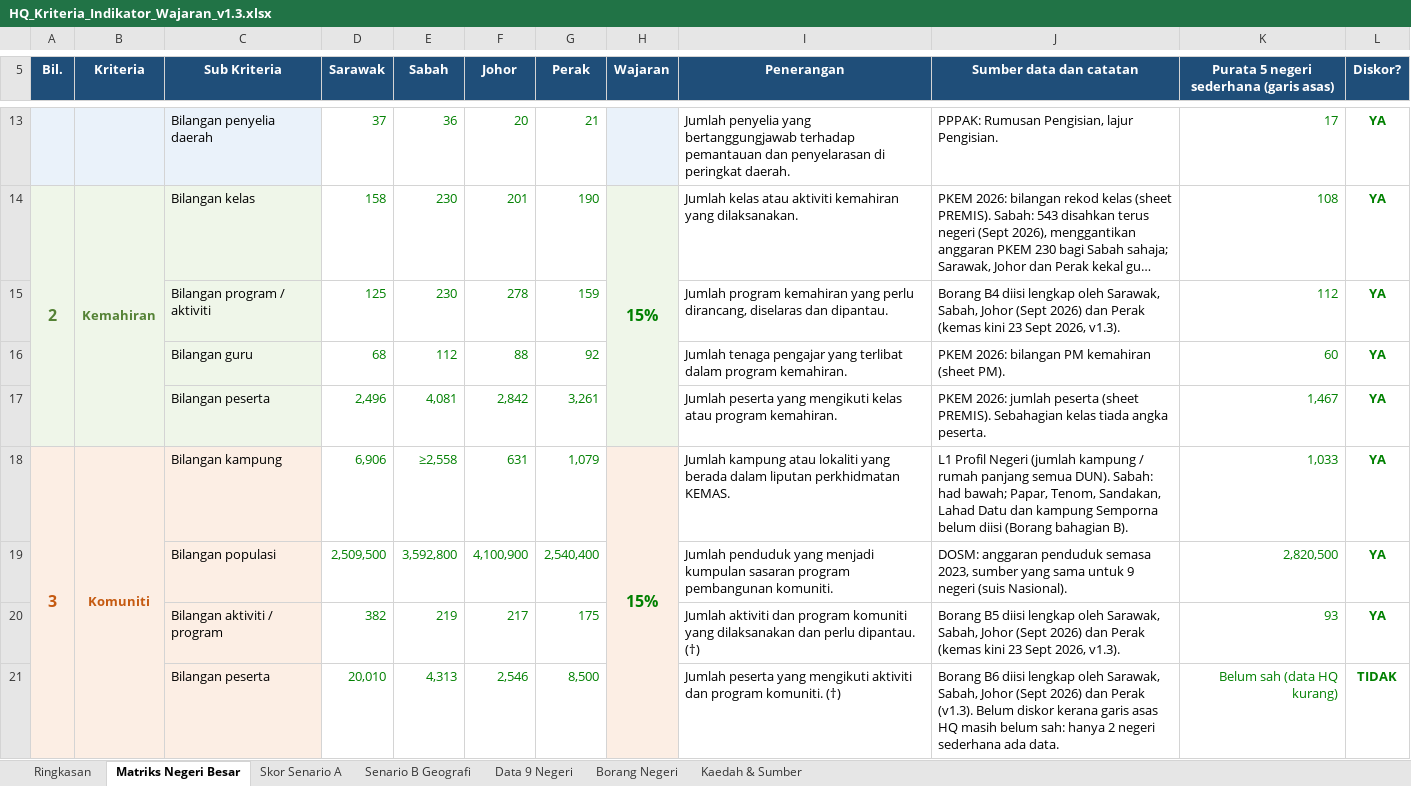
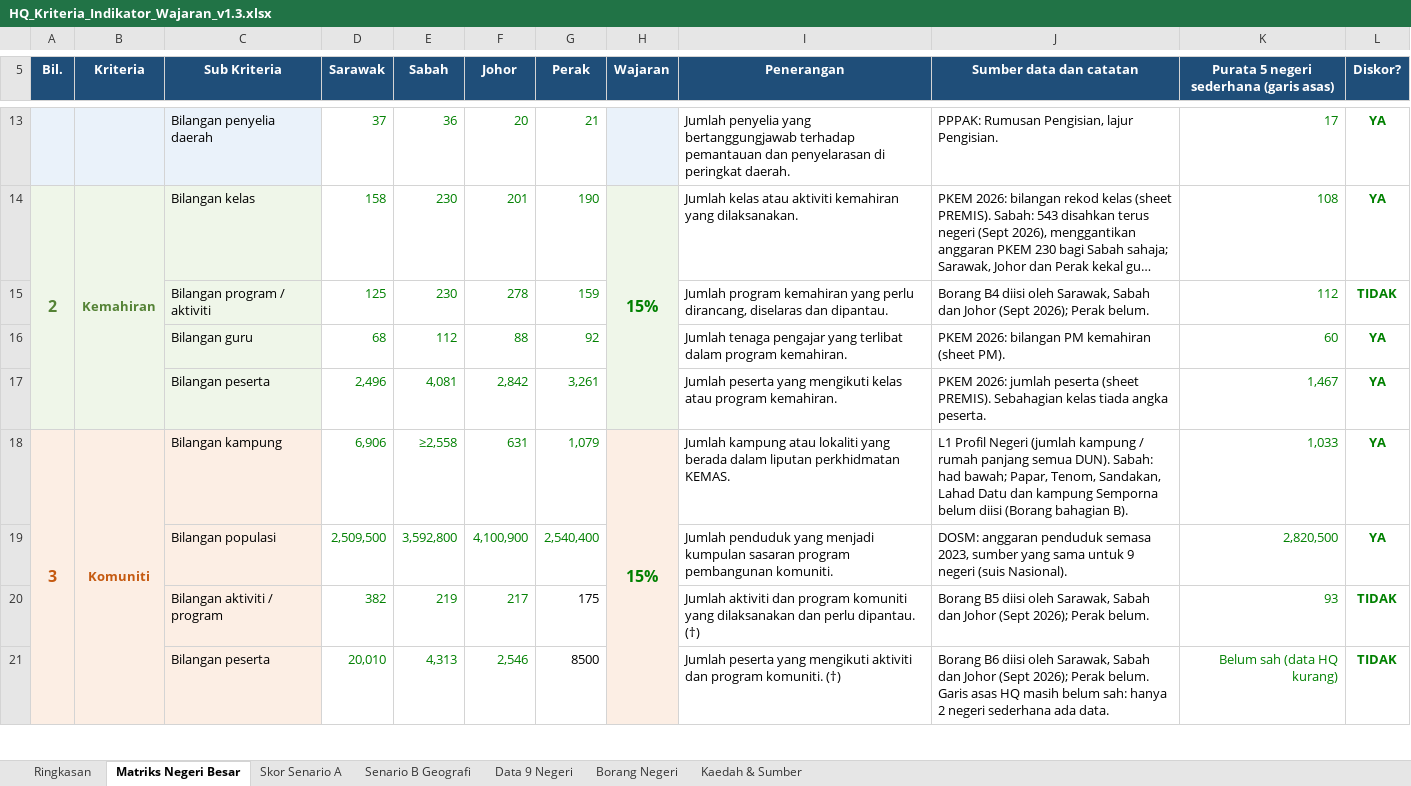
Before and after one commit to brotaufik/reorg-model-negeri-besar, an Excel workbook: files/HQ_Kriteria_Indikator_Wajaran_v1.3.xlsx, sheet Matriks Negeri Besar, drawn as a sheet; only a part is shown, gaps mark what is left out; long unchanged cells end in …; values as stored, in another font and other column widths than the file's, no borders; conditional formats not drawn; the diff covers the shown part only; the diff names each change by its address in the sheet, - before the commit and + after, or states it on an @@ line.

```diff
--- a/files/HQ_Kriteria_Indikator_Wajaran_v1.3.xlsx (sheet Matriks Negeri Besar)
+++ b/files/HQ_Kriteria_Indikator_Wajaran_v1.3.xlsx (sheet Matriks Negeri Besar)
-J15 (Sumber data dan catatan): …B4 diisi lengkap oleh Sarawak, Sabah, Johor (Sept 2026) dan Perak (kemas kini 23 Sept 2026, v1.3).
+J15 (Sumber data dan catatan): …B4 diisi oleh Sarawak, Sabah dan Johor (Sept 2026); Perak belum.
-L15 (Diskor?): YA
+L15 (Diskor?): TIDAK
-G20:G21 text colour: #008000
+G20:G21 text colour: black
-J20 (Sumber data dan catatan): …B5 diisi lengkap oleh Sarawak, Sabah, Johor (Sept 2026) dan Perak (kemas kini 23 Sept 2026, v1.3).
+J20 (Sumber data dan catatan): …B5 diisi oleh Sarawak, Sabah dan Johor (Sept 2026); Perak belum.
-L20 (Diskor?): YA
+L20 (Diskor?): TIDAK
-G21 (Perak): 8,500
+G21 (Perak): 8500
-J21 (Sumber data dan catatan): …B6 diisi lengkap oleh Sarawak, Sabah, Johor (Sept 2026) dan Perak (v1.3). Belum diskor kerana garis asas HQ…
+J21 (Sumber data dan catatan): …B6 diisi oleh Sarawak, Sabah dan Johor (Sept 2026); Perak belum. Garis asas HQ…
```
Also changed, not shown: 9 edited cells and cell formats elsewhere in this sheet, sheet Ringkasan, sheet Data 9 Negeri, sheet Skor Senario A, sheet Senario B Geografi, sheet Borang Negeri, sheet Kaedah & Sumber, formulas that keep their value, charts or pictures.
